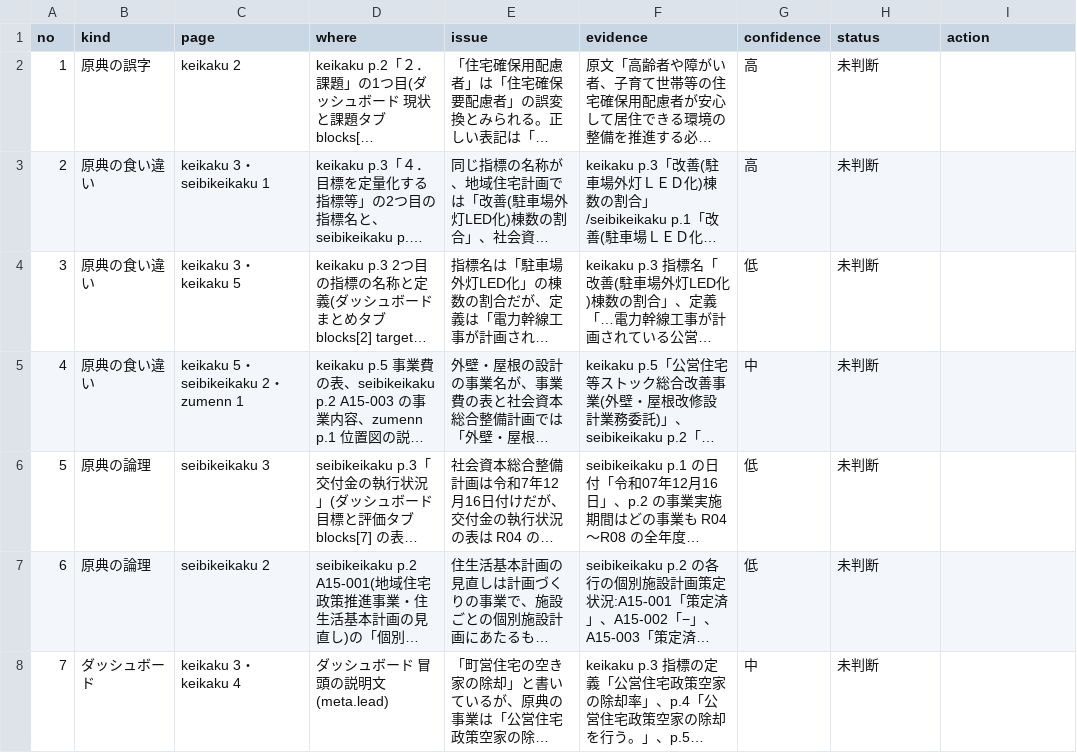
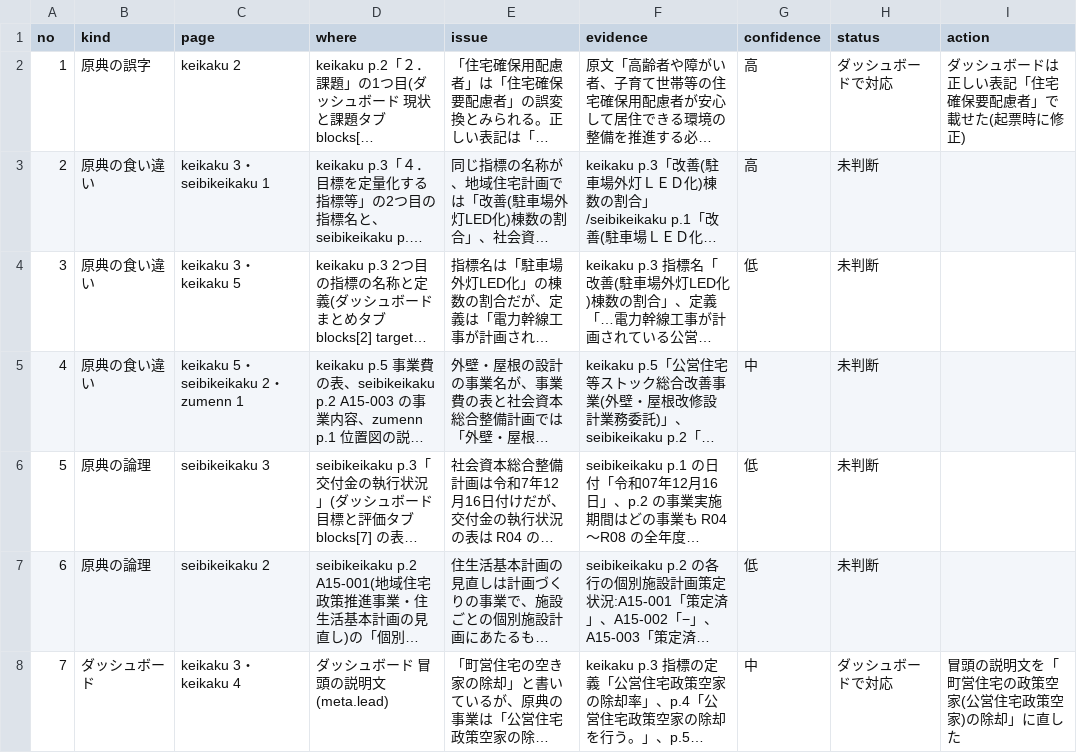
Before and after one commit to kken78/shiga-hino-plans, a TSV file: data/source_issues/shasi-jyutaku.tsv, drawn as a sheet; long unchanged cells end in …; the diff names each change by its address in the sheet, - before the commit and + after, or states it on an @@ line.

```diff
--- a/data/source_issues/shasi-jyutaku.tsv
+++ b/data/source_issues/shasi-jyutaku.tsv
-H2 (status): 未判断
+H2 (status): ダッシュボードで対応
-I2 (action): (empty)
+I2 (action): ダッシュボードは正しい表記「住宅確保要配慮者」で載せた(起票時に修正)
-H8 (status): 未判断
+H8 (status): ダッシュボードで対応
-I8 (action): (empty)
+I8 (action): 冒頭の説明文を「町営住宅の政策空家(公営住宅政策空家)の除却」に直した
```
Also changed, not shown: 2 other files.
